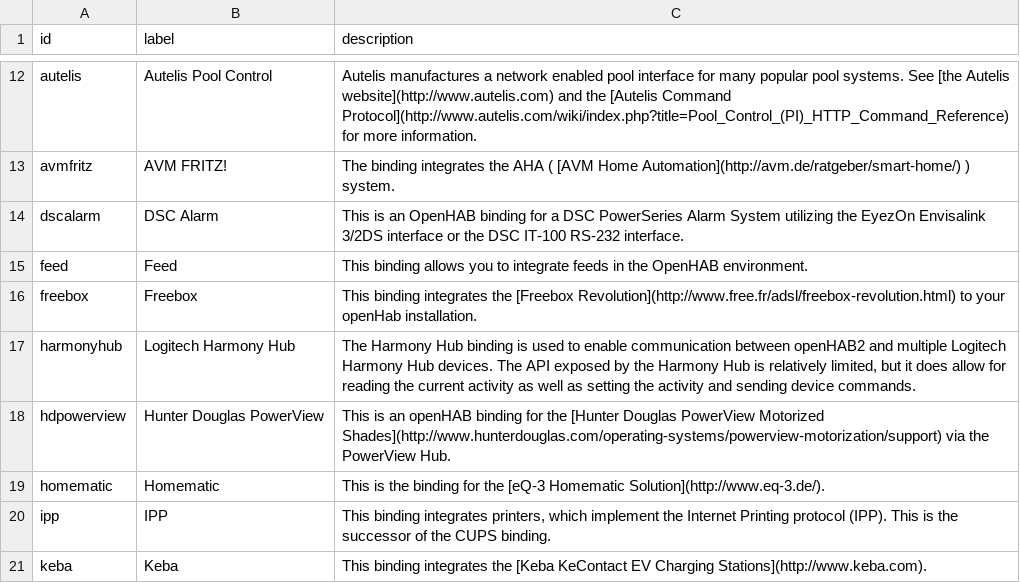
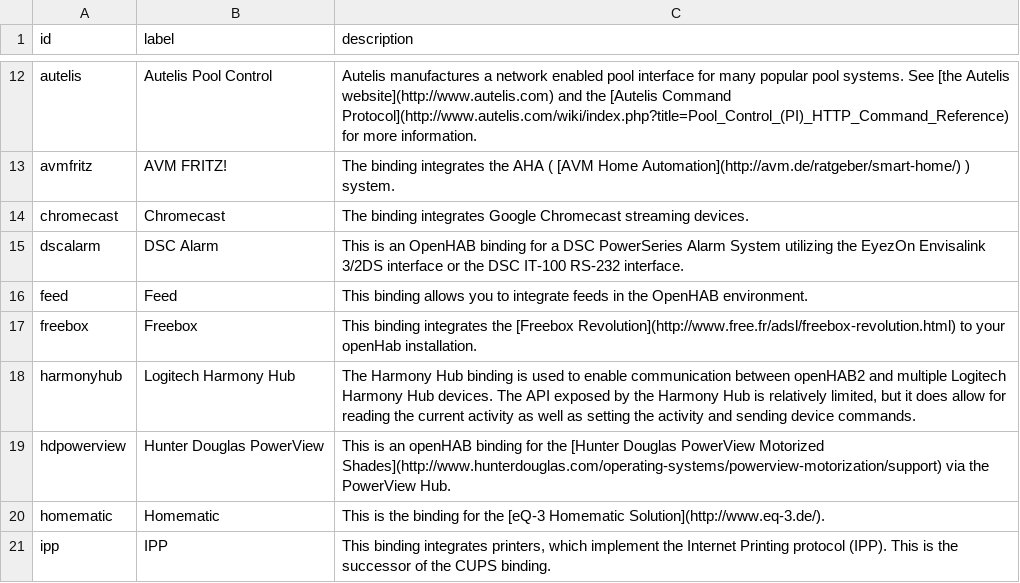
Before and after one commit to openhab/openhab-docs, a CSV file: _data/bindings.csv, drawn as a sheet; only a part is shown, gaps mark what is left out; the shorter side is filled out with more unchanged rows.

```diff
--- a/_data/bindings.csv
+++ b/_data/bindings.csv
@@ -13,2 +13,3 @@ autelis,Autelis Pool Control,"Autelis manufactures a network enabled pool interf
 avmfritz,AVM FRITZ!,"The binding integrates the AHA ( [AVM Home Automation](http://avm.de/ratgeber/smart-home/) ) system."
+chromecast,Chromecast,"The binding integrates Google Chromecast streaming devices."
 dscalarm,DSC Alarm,"This is an OpenHAB binding for a DSC PowerSeries Alarm System utilizing the EyezOn Envisalink 3/2DS interface or the DSC IT-100 RS-232 interface."
```
Also changed, not shown: _data/oh1addons.csv, 3 other files.
